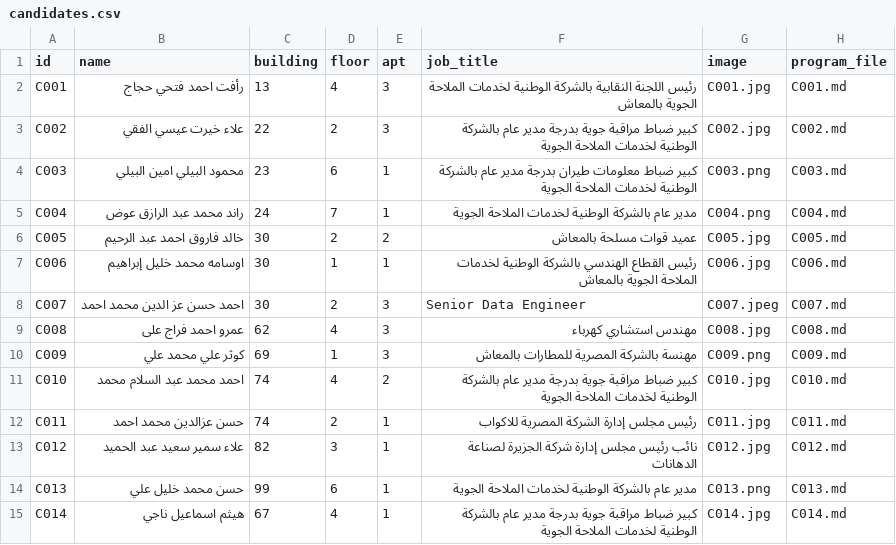
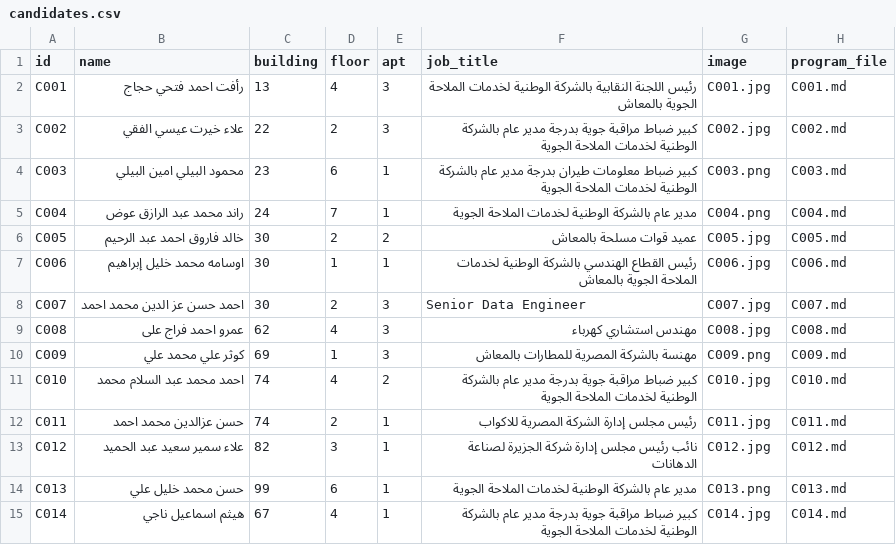
Before and after one commit to AhmedHassan0199/StreamlitElectionsPrograms, a CSV file: data/candidates.csv, drawn as a sheet.

```diff
--- a/data/candidates.csv
+++ b/data/candidates.csv
@@ -7,3 +7,3 @@ C005,خالد فاروق احمد عبد الرحیم,30,2,2,عمید قوات
 C006,اوسامه محمد خلیل إبراھیم,30,1,1,رئیس القطاع الھندسي بالشركة الوطنیة لخدمات الملاحة الجویة بالمعاش,C006.jpg,C006.md
-C007,احمد حسن عز الدین محمد احمد,30,2,3,Senior Data Engineer,C007.jpeg,C007.md
+C007,احمد حسن عز الدین محمد احمد,30,2,3,Senior Data Engineer,C007.jpg,C007.md
 C008,عمرو احمد فراج على,62,4,3,مھندس استشاري كھرباء,C008.jpg,C008.md
```
Also changed, not shown: 2 other files.
